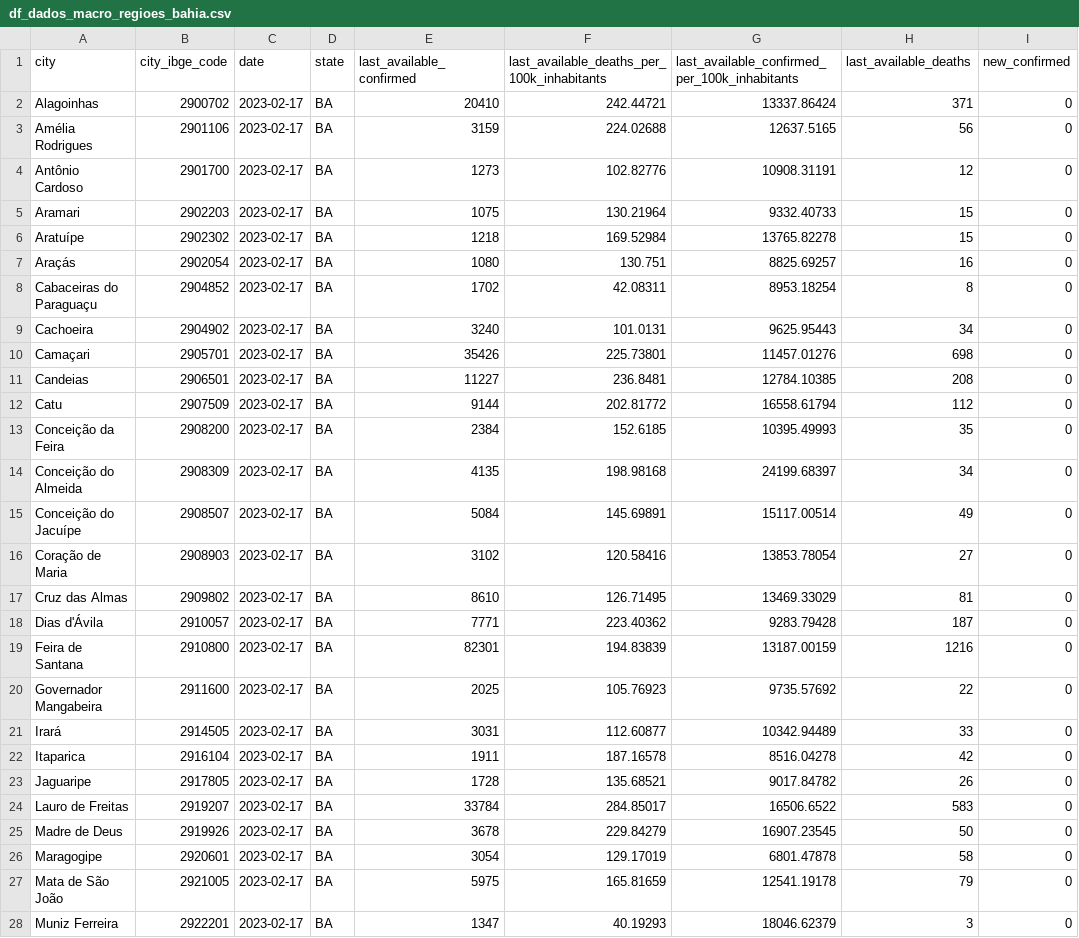
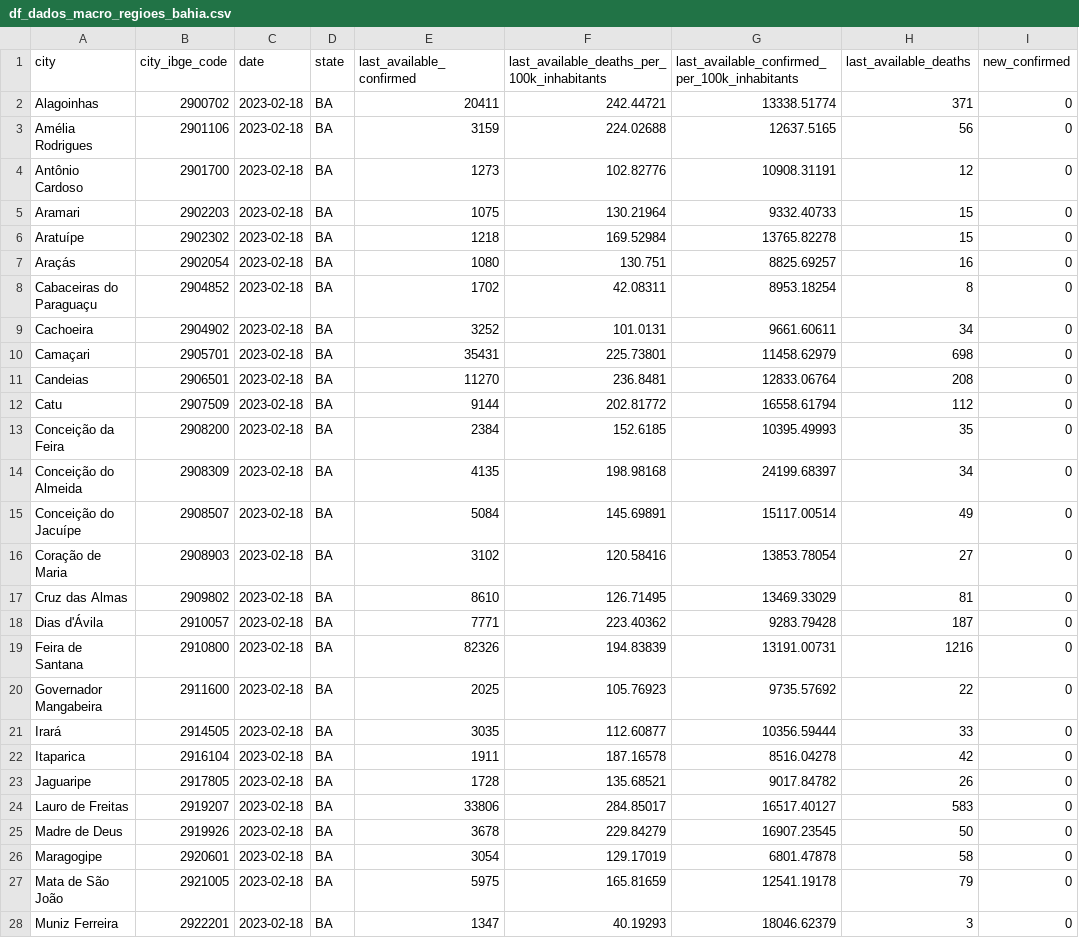
Before and after one commit to painelcovid19/painelcovid19.github.io, a CSV file: data/df_dados_macro_regioes_bahia.csv, drawn as a sheet; only a part is shown; the diff covers the shown part only; the diff names each change by its address in the sheet, - before the commit and + after, or states it on an @@ line.

```diff
--- a/data/df_dados_macro_regioes_bahia.csv
+++ b/data/df_dados_macro_regioes_bahia.csv
-C2:C28 (date): 2023-02-17
+C2:C28 (date): 2023-02-18
-E2 (last_available_confirmed): 20410
+E2 (last_available_confirmed): 20411
-G2: 13337.86424
+G2: 13338.51774
-E9 (last_available_confirmed): 3240
+E9 (last_available_confirmed): 3252
-G9: 9625.95443
+G9: 9661.60611
-E10 (last_available_confirmed): 35426
+E10 (last_available_confirmed): 35431
-G10: 11457.01276
+G10: 11458.62979
-E11 (last_available_confirmed): 11227
+E11 (last_available_confirmed): 11270
-G11: 12784.10385
+G11: 12833.06764
-E19 (last_available_confirmed): 82301
+E19 (last_available_confirmed): 82326
-G19: 13187.00159
+G19: 13191.00731
-E21 (last_available_confirmed): 3031
+E21 (last_available_confirmed): 3035
-G21: 10342.94489
+G21: 10356.59444
-E24 (last_available_confirmed): 33784
+E24 (last_available_confirmed): 33806
-G24: 16506.6522
+G24: 16517.40127
```
Also changed, not shown: 27 edited cells elsewhere in this file, data/df_dados_macro_regioes_ceara.csv.
